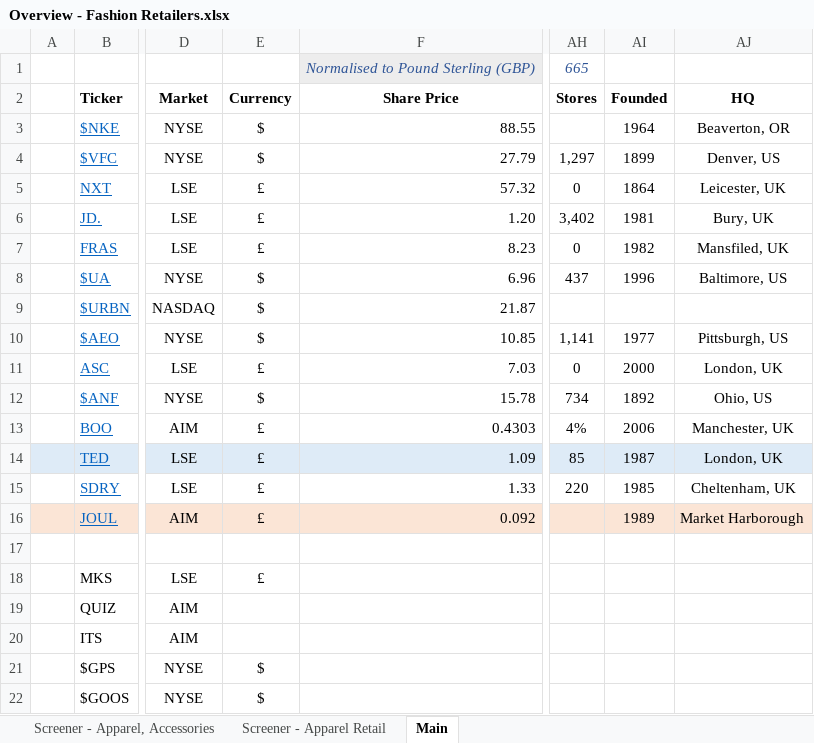
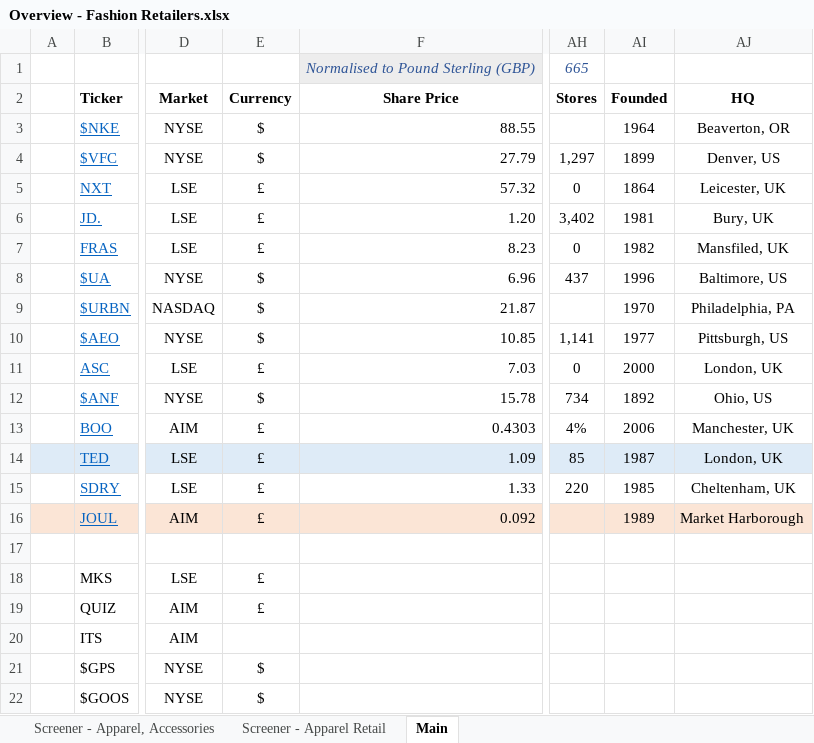
Before and after one commit to Charlie-Hill/Financial-Models, an Excel workbook: Overview - Fashion Retailers.xlsx, sheet Main, drawn as a sheet; only a part is shown, gaps mark what is left out; values as stored, in another font and other column widths than the file's, no borders; the diff names each change by its address in the sheet, - before the commit and + after, or states it on an @@ line.

Commit message:
Add $URBN HQ/Founded

```diff
--- a/Overview - Fashion Retailers.xlsx (sheet Main)
+++ b/Overview - Fashion Retailers.xlsx (sheet Main)
-AI9 (Founded): (empty)
+AI9 (Founded): 1970
-AJ9 (HQ): (empty)
+AJ9 (HQ): Philadelphia, PA
-E19 (Currency): (empty)
+E19 (Currency): £
```
Also changed, not shown: sheet Screener - Apparel Retail, sheet Screener - Apparel, Accessories.
